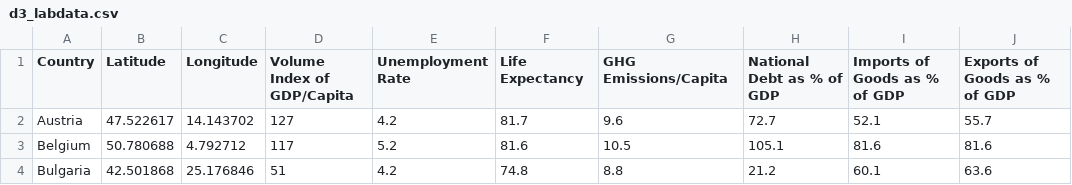
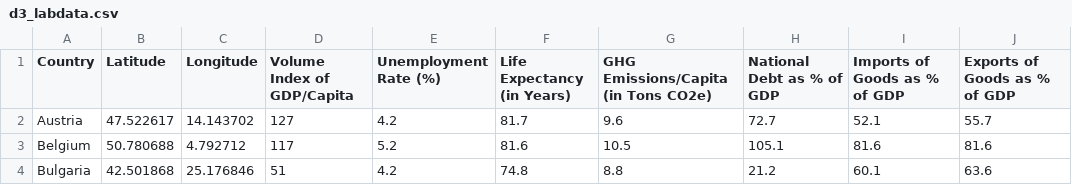
Before and after one commit to mlaska2/unit-3, a CSV file: data/d3_labdata.csv, drawn as a sheet; only a part is shown.

```diff
--- a/data/d3_labdata.csv
+++ b/data/d3_labdata.csv
@@ -1,2 +1,2 @@
-Country,Latitude,Longitude,Volume Index of GDP/Capita,Unemployment Rate,Life Expectancy,GHG Emissions/Capita,National Debt as % of GDP,Imports of Goods as % of GDP,Exports of Goods as % of GDP
+Country,Latitude,Longitude,Volume Index of GDP/Capita,Unemployment Rate (%),Life Expectancy (in Years),GHG Emissions/Capita (in Tons CO2e),National Debt as % of GDP,Imports of Goods as % of GDP,Exports of Goods as % of GDP
 Austria,47.522617,14.143702,127,4.2,81.7,9.6,72.7,52.1,55.7
```
Also changed, not shown: 2 other files.
